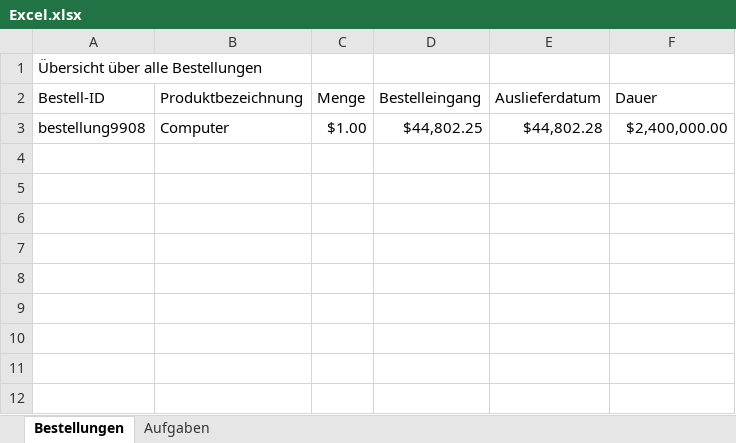
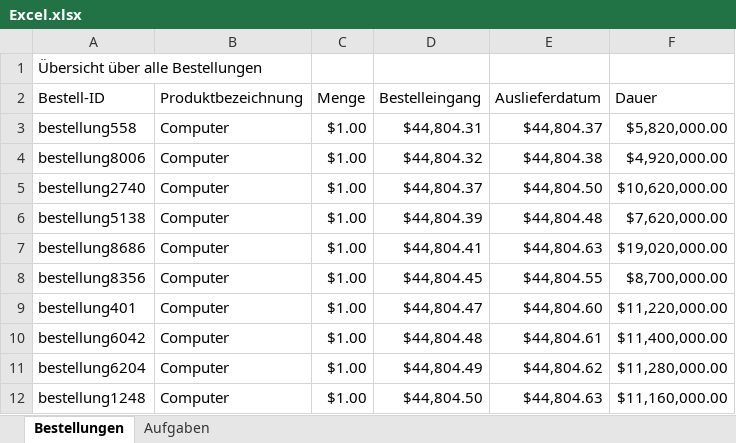
Before and after one commit to MarvinSchobert/UnitySimulationServer, an Excel workbook: Excel.xlsx, sheet Bestellungen, drawn as a sheet; values as stored, in another font and other column widths than the file's, no borders; removed rows and columns are numbered as before the commit, all else as after; the diff names each change by its address in the sheet, - before the commit and + after, or states it on an @@ line.

```diff
--- a/Excel.xlsx (sheet Bestellungen)
+++ b/Excel.xlsx (sheet Bestellungen)
-row 3: bestellung9908 | Computer | $1.00 | $44,802.25 | $44,802.28 | $2,400,000.00
+row 3: bestellung558 | Computer | $1.00 | $44,804.31 | $44,804.37 | $5,820,000.00
+row 4: bestellung8006 | Computer | $1.00 | $44,804.32 | $44,804.38 | $4,920,000.00
+row 5: bestellung2740 | Computer | $1.00 | $44,804.37 | $44,804.50 | $10,620,000.00
+row 6: bestellung5138 | Computer | $1.00 | $44,804.39 | $44,804.48 | $7,620,000.00
+row 7: bestellung8686 | Computer | $1.00 | $44,804.41 | $44,804.63 | $19,020,000.00
+row 8: bestellung8356 | Computer | $1.00 | $44,804.45 | $44,804.55 | $8,700,000.00
+row 9: bestellung401 | Computer | $1.00 | $44,804.47 | $44,804.60 | $11,220,000.00
+row 10: bestellung6042 | Computer | $1.00 | $44,804.48 | $44,804.61 | $11,400,000.00
+row 11: bestellung6204 | Computer | $1.00 | $44,804.49 | $44,804.62 | $11,280,000.00
+row 12: bestellung1248 | Computer | $1.00 | $44,804.50 | $44,804.63 | $11,160,000.00
```
Also changed, not shown: sheet Aufgaben, 3 other files.
